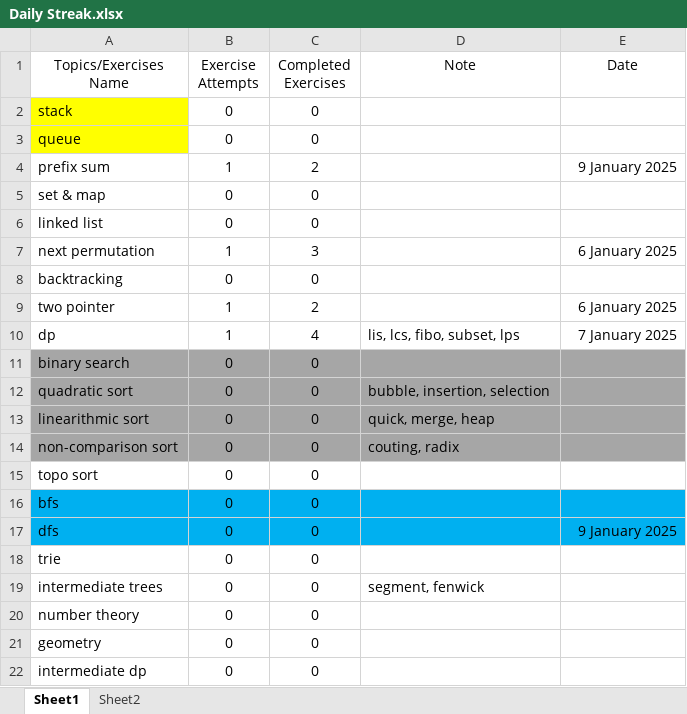
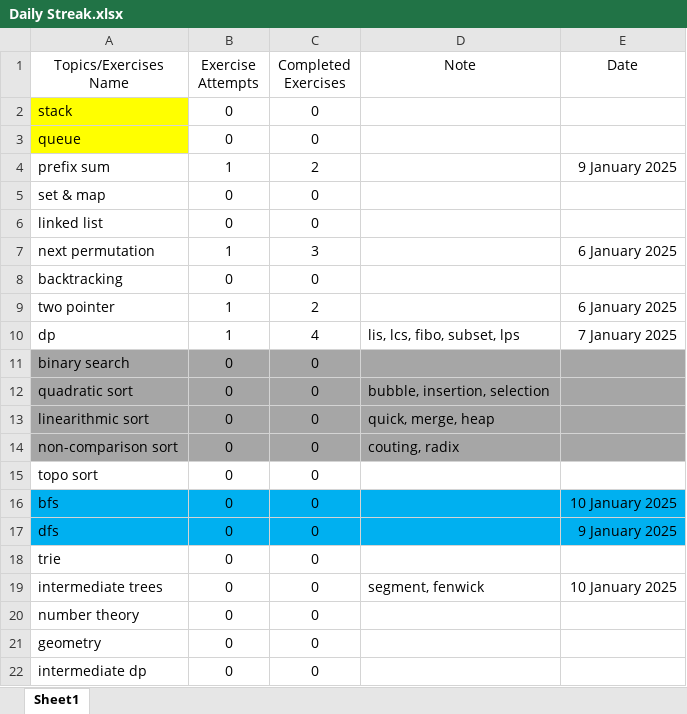
Before and after one commit to Tcoder206/cpp-dsa-2025, an Excel workbook: Daily Streak.xlsx, sheet Sheet1, drawn as a sheet; values as stored, in another font and other column widths than the file's, no borders; the diff names each change by its address in the sheet, - before the commit and + after, or states it on an @@ line.

```diff
--- a/Daily Streak.xlsx (sheet Sheet1)
+++ b/Daily Streak.xlsx (sheet Sheet1)
-sheet tab: Sheet2
-E16 (Date): (empty)
+E16 (Date): 10 January 2025
-E19 (Date): (empty)
+E19 (Date): 10 January 2025
```
Also changed, not shown: 19 other files.
